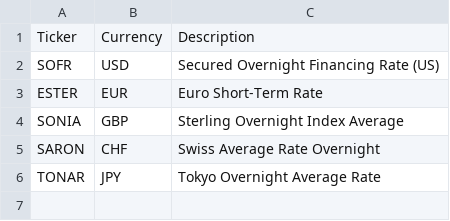
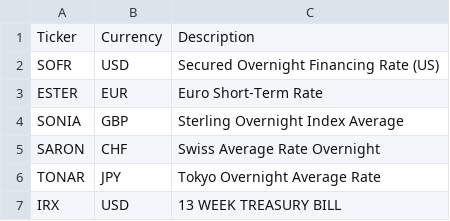
Before and after one commit to Ocrim93/Stochastic-Pricing-Model, a CSV file: prototype/input/ticker/InterestRate.csv, drawn as a sheet; the diff names each change by its address in the sheet, - before the commit and + after, or states it on an @@ line.

```diff
--- a/prototype/input/ticker/InterestRate.csv
+++ b/prototype/input/ticker/InterestRate.csv
+row 7: IRX | USD | 13 WEEK TREASURY BILL
```
Also changed, not shown: prototype/input/Measure.csv, prototype/source/yahoo_finance/yahoo_measure.csv, 10 other files.
